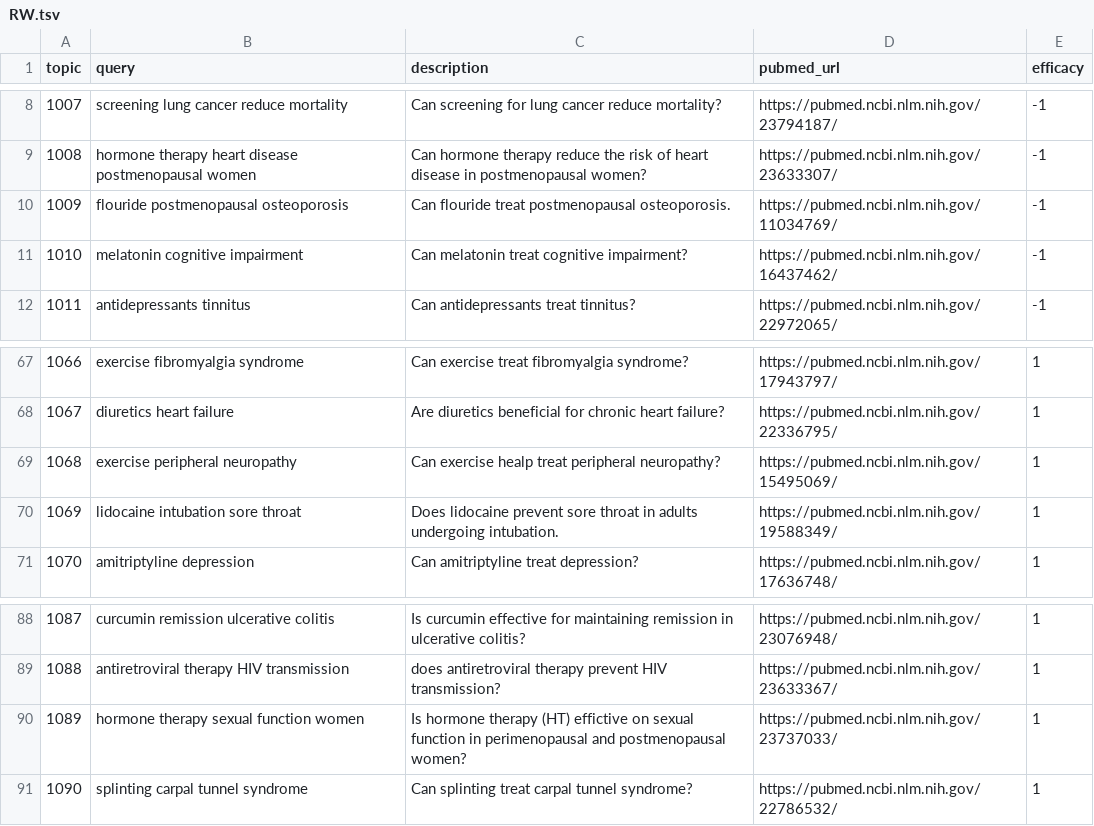
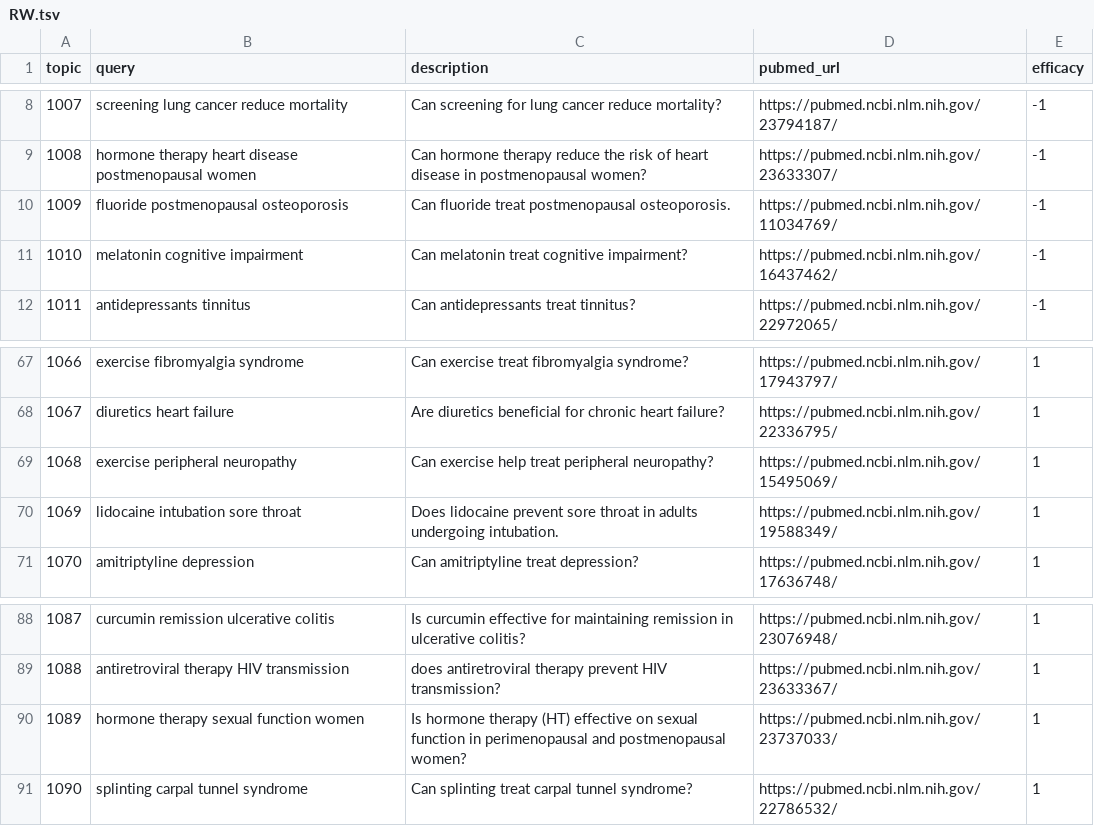
Before and after one commit to AVakiliT/Answering-Consumer-Health-Questions-on-the-Web, a TSV file: data/RW.tsv, drawn as a sheet; only a part is shown, gaps mark what is left out.

```diff
--- a/data/RW.tsv
+++ b/data/RW.tsv
@@ -9,3 +9,3 @@ topic	query	description	pubmed_url	efficacy
 1008	hormone therapy heart disease postmenopausal women	Can hormone therapy reduce the risk of heart disease in postmenopausal women?	https://pubmed.ncbi.nlm.nih.gov/23633307/	-1
-1009	flouride postmenopausal osteoporosis	Can flouride treat postmenopausal osteoporosis.	https://pubmed.ncbi.nlm.nih.gov/11034769/	-1
+1009	fluoride postmenopausal osteoporosis	Can fluoride treat postmenopausal osteoporosis.	https://pubmed.ncbi.nlm.nih.gov/11034769/	-1
 1010	melatonin cognitive impairment	Can melatonin treat cognitive impairment?	https://pubmed.ncbi.nlm.nih.gov/16437462/	-1
@@ -68,3 +68,3 @@ topic	query	description	pubmed_url	efficacy
 1067	diuretics heart failure	Are diuretics beneficial for chronic heart failure?	https://pubmed.ncbi.nlm.nih.gov/22336795/	1
-1068	exercise peripheral neuropathy	Can exercise healp treat peripheral neuropathy?	https://pubmed.ncbi.nlm.nih.gov/15495069/	1
+1068	exercise peripheral neuropathy	Can exercise help treat peripheral neuropathy?	https://pubmed.ncbi.nlm.nih.gov/15495069/	1
 1069	lidocaine intubation sore throat	Does lidocaine prevent sore throat in adults undergoing intubation.	https://pubmed.ncbi.nlm.nih.gov/19588349/	1
@@ -89,3 +89,3 @@ topic	query	description	pubmed_url	efficacy
 1088	antiretroviral therapy HIV transmission	does antiretroviral therapy prevent HIV transmission?	https://pubmed.ncbi.nlm.nih.gov/23633367/	1
-1089	hormone therapy sexual function women	Is hormone therapy (HT) effictive on sexual function in perimenopausal and postmenopausal women?	https://pubmed.ncbi.nlm.nih.gov/23737033/	1
+1089	hormone therapy sexual function women	Is hormone therapy (HT) effective on sexual function in perimenopausal and postmenopausal women?	https://pubmed.ncbi.nlm.nih.gov/23737033/	1
 1090	splinting carpal tunnel syndrome	Can splinting treat carpal tunnel syndrome?	https://pubmed.ncbi.nlm.nih.gov/22786532/	1
```
Also changed, not shown: 1 other file.
